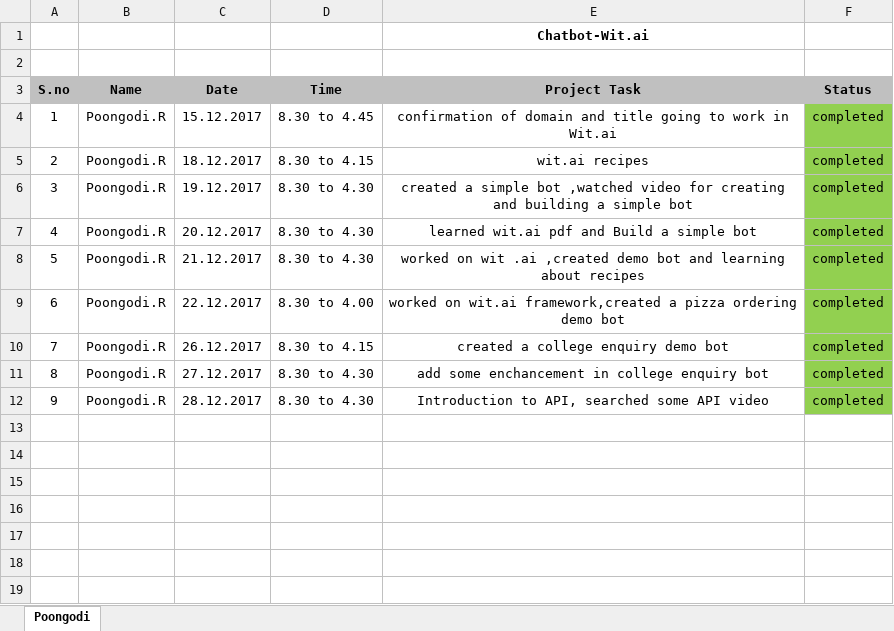
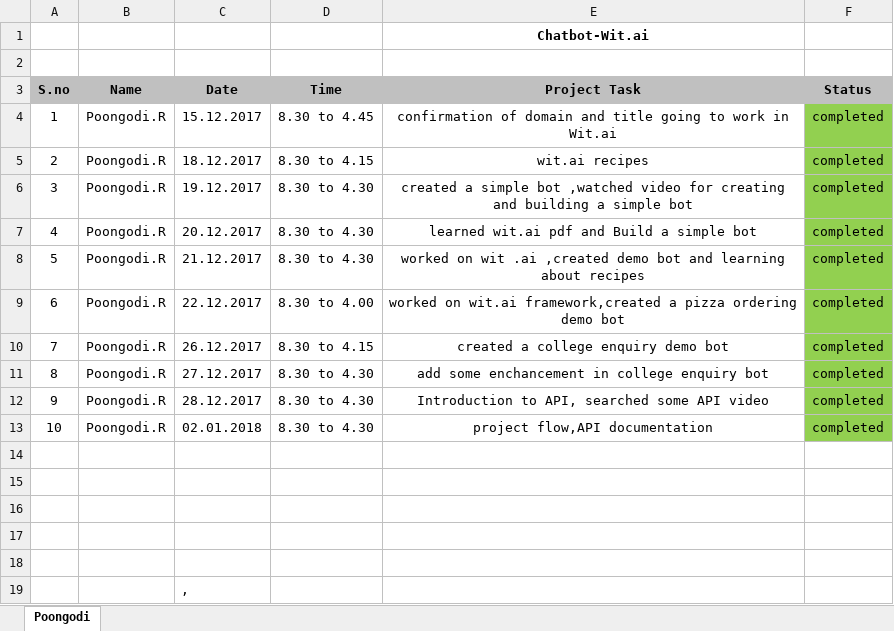
Before and after one commit to poorni96/chatbot, an Excel workbook: Report.xlsx, sheet Poongodi, drawn as a sheet; values as stored, in another font and other column widths than the file's, no borders; the diff names each change by its address in the sheet, - before the commit and + after, or states it on an @@ line.

Commit message:
Add files via upload

```diff
--- a/Report.xlsx (sheet Poongodi)
+++ b/Report.xlsx (sheet Poongodi)
+row 13: 10 | Poongodi.R | 02.01.2018 | 8.30 to 4.30 | project flow,API documentation | completed
+row 14: (empty)
+row 15: (empty)
+row 16: (empty)
+row 17: (empty)
+row 18: (empty)
+row 19:  |  | ,
```
